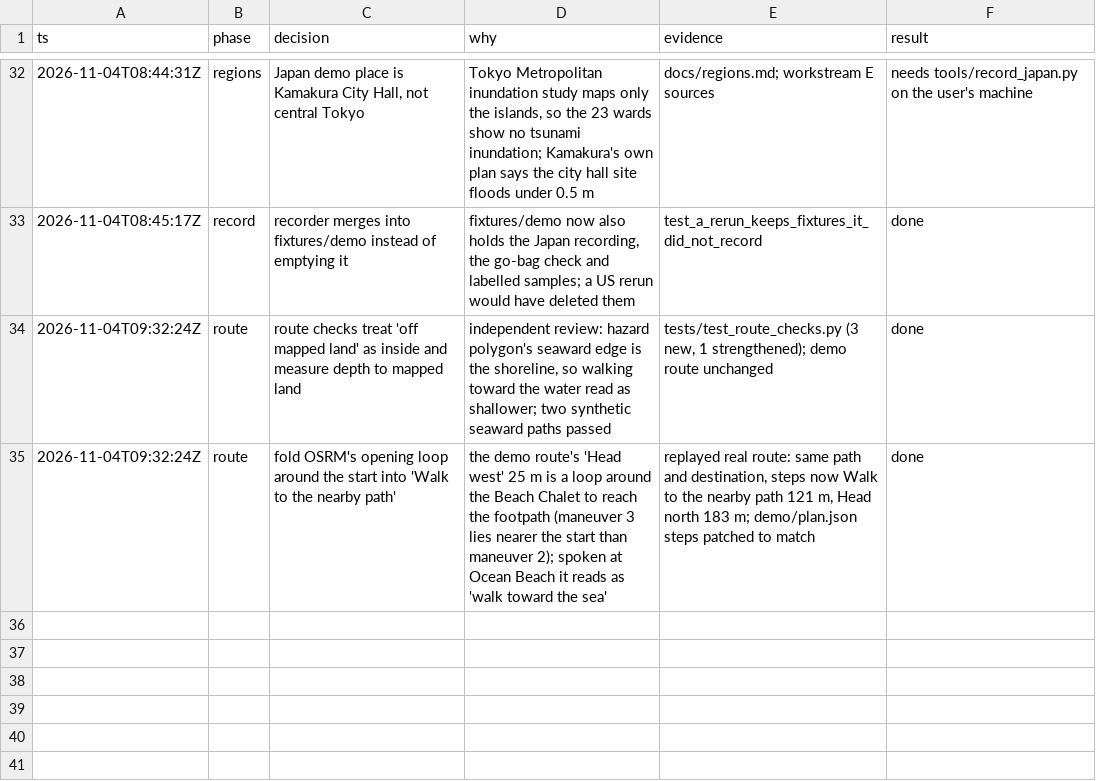
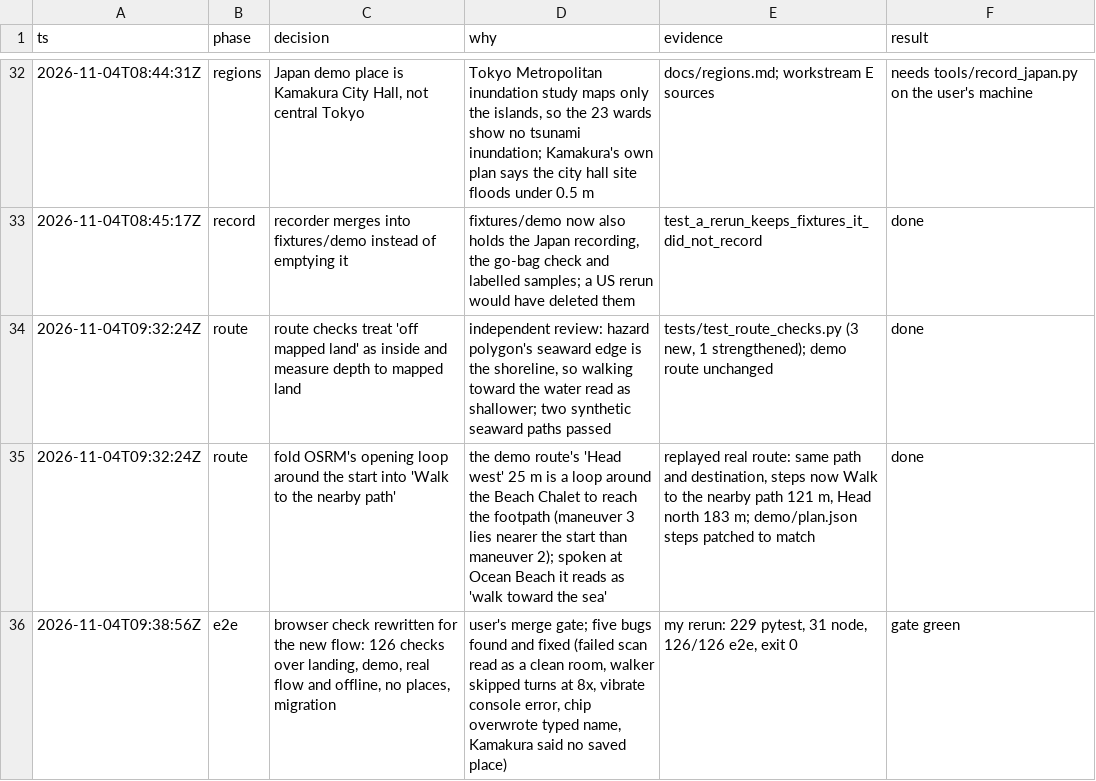
Before and after one commit to judecutler/safezone, a TSV file: docs/decisions.tsv, drawn as a sheet; only a part is shown, gaps mark what is left out; the diff names each change by its address in the sheet, - before the commit and + after, or states it on an @@ line.

```diff
--- a/docs/decisions.tsv
+++ b/docs/decisions.tsv
+row 36: 2026-11-04T09:38:56Z | e2e | browser check rewritten for the new flow: 126 checks over landing, demo, real flow and offline, no places, migration | user's merge gate; five bugs found and fixed (failed scan read as a clean room, walker skipped turns at 8x, vibrate console error, chip overwrote typed name, Kamakura said no saved place) | my rerun: 229 pytest, 31 node, 126/126 e2e, exit 0 | gate green
```
Also changed, not shown: 1 other file.
